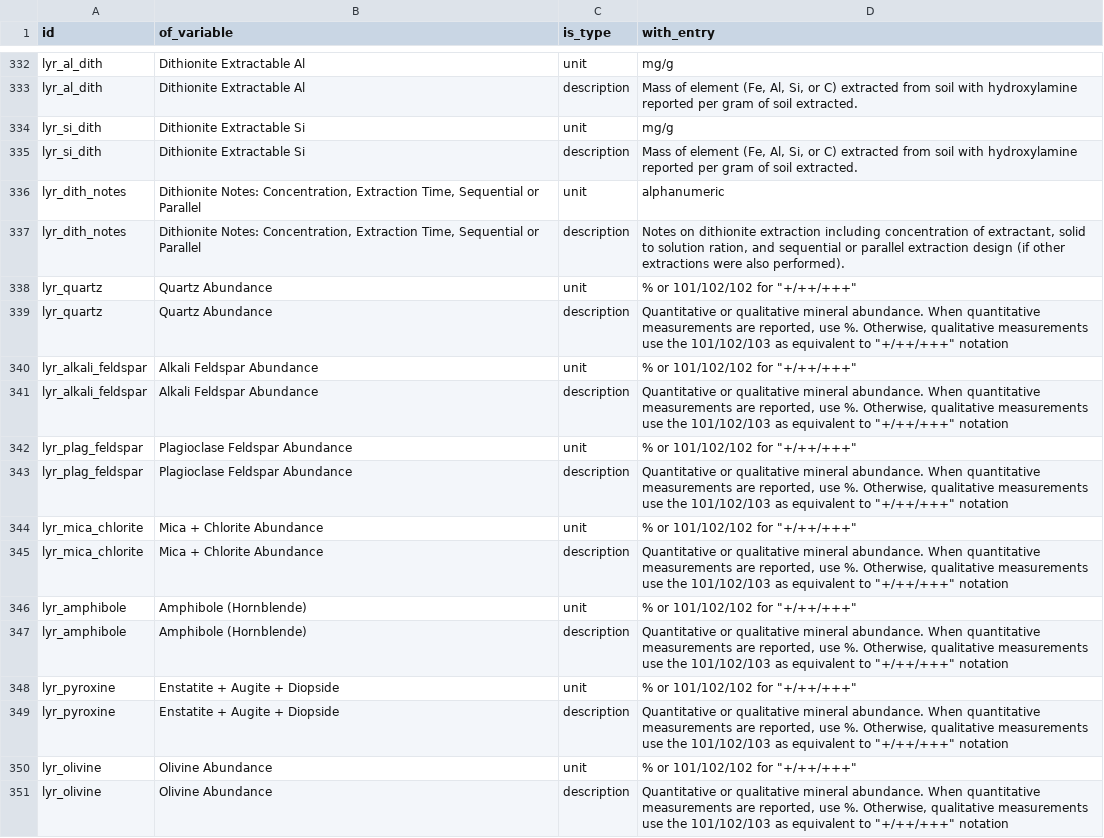
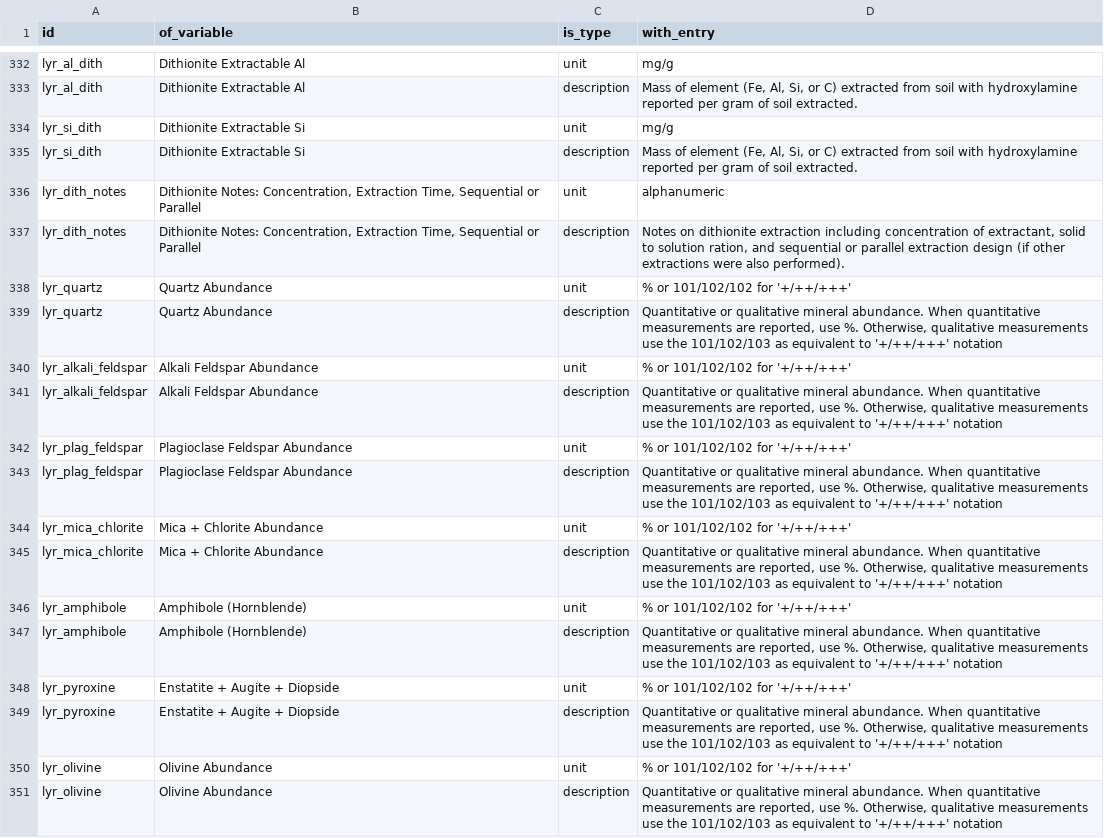
Before and after one commit to ktoddbrown/SoilDRaH, a CSV file: data/annotations_ISRaD.csv, drawn as a sheet; only a part is shown, gaps mark what is left out; the diff covers the shown part only; the diff names each change by its address in the sheet, - before the commit and + after, or states it on an @@ line.

Commit message:
replaced "" with '

```diff
--- a/data/annotations_ISRaD.csv
+++ b/data/annotations_ISRaD.csv
-D338 (with_entry): % or 101/102/102 for "+/++/+++"
+D338 (with_entry): % or 101/102/102 for '+/++/+++'
-D339 (with_entry): …equivalent to "+/++/+++" notation
+D339 (with_entry): …equivalent to '+/++/+++' notation
-D340 (with_entry): % or 101/102/102 for "+/++/+++"
+D340 (with_entry): % or 101/102/102 for '+/++/+++'
-D341 (with_entry): …equivalent to "+/++/+++" notation
+D341 (with_entry): …equivalent to '+/++/+++' notation
-D342 (with_entry): % or 101/102/102 for "+/++/+++"
+D342 (with_entry): % or 101/102/102 for '+/++/+++'
-D343 (with_entry): …equivalent to "+/++/+++" notation
+D343 (with_entry): …equivalent to '+/++/+++' notation
-D344 (with_entry): % or 101/102/102 for "+/++/+++"
+D344 (with_entry): % or 101/102/102 for '+/++/+++'
-D345 (with_entry): …equivalent to "+/++/+++" notation
+D345 (with_entry): …equivalent to '+/++/+++' notation
-D346 (with_entry): % or 101/102/102 for "+/++/+++"
+D346 (with_entry): % or 101/102/102 for '+/++/+++'
-D347 (with_entry): …equivalent to "+/++/+++" notation
+D347 (with_entry): …equivalent to '+/++/+++' notation
-D348 (with_entry): % or 101/102/102 for "+/++/+++"
+D348 (with_entry): % or 101/102/102 for '+/++/+++'
-D349 (with_entry): …equivalent to "+/++/+++" notation
+D349 (with_entry): …equivalent to '+/++/+++' notation
-D350 (with_entry): % or 101/102/102 for "+/++/+++"
+D350 (with_entry): % or 101/102/102 for '+/++/+++'
-D351 (with_entry): …equivalent to "+/++/+++" notation
+D351 (with_entry): …equivalent to '+/++/+++' notation
```
Also changed, not shown: 29 edited cells elsewhere in this file.
